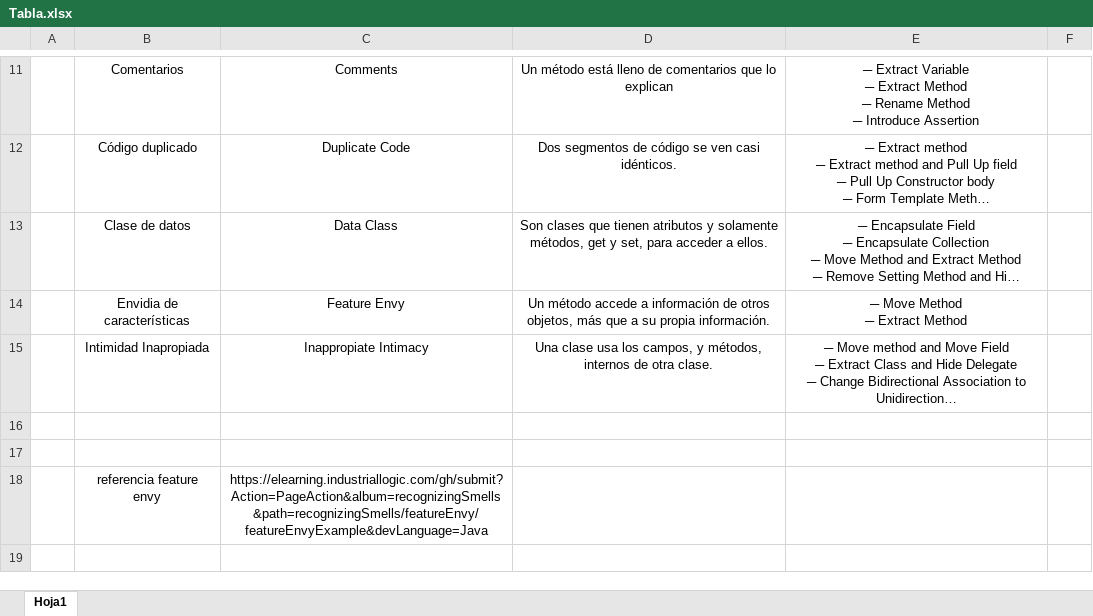
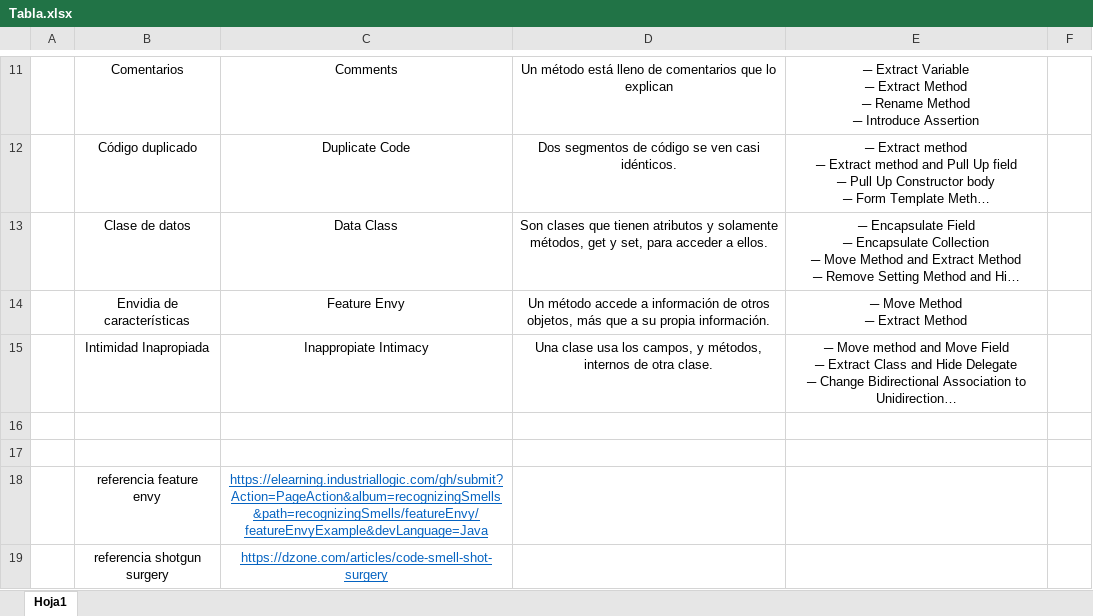
Before and after one commit to llullanqui/DSAutonomo02, an Excel workbook: Tabla.xlsx, sheet Hoja1, drawn as a sheet; only a part is shown, gaps mark what is left out; long unchanged cells end in …; values as stored, in another font and other column widths than the file's, no borders; the diff names each change by its address in the sheet, - before the commit and + after, or states it on an @@ line.

Commit message:
Shotgun Surgery

```diff
--- a/Tabla.xlsx (sheet Hoja1)
+++ b/Tabla.xlsx (sheet Hoja1)
@@ C18 underline: off → on, text colour: black → #0563C1 @@
+row 19:  | referencia shotgun surgery | https://dzone.com/articles/code-smell-shot-surgery
```
Also changed, not shown: 4 other files.
